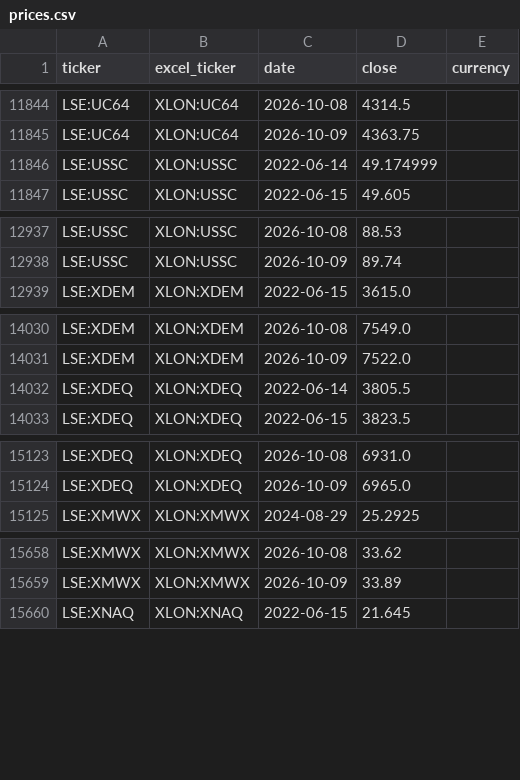
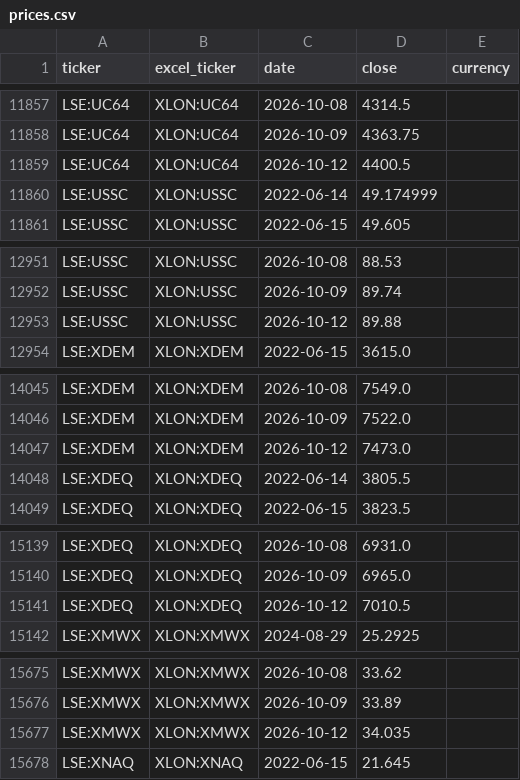
Before and after one commit to gwimpenny/portfolio-tracker, a CSV file: prices.csv, drawn as a sheet; only a part is shown, gaps mark what is left out; the diff covers the shown part only.

```diff
--- a/prices.csv
+++ b/prices.csv
@@ -11845,2 +11858,3 @@ LSE:UC64,XLON:UC64,2026-10-08,4314.5,
 LSE:UC64,XLON:UC64,2026-10-09,4363.75,
+LSE:UC64,XLON:UC64,2026-10-12,4400.5,
 LSE:USSC,XLON:USSC,2022-06-14,49.174999,
@@ -12938,2 +12952,3 @@ LSE:USSC,XLON:USSC,2026-10-08,88.53,
 LSE:USSC,XLON:USSC,2026-10-09,89.74,
+LSE:USSC,XLON:USSC,2026-10-12,89.88,
 LSE:XDEM,XLON:XDEM,2022-06-15,3615.0,
@@ -14031,2 +14046,3 @@ LSE:XDEM,XLON:XDEM,2026-10-08,7549.0,
 LSE:XDEM,XLON:XDEM,2026-10-09,7522.0,
+LSE:XDEM,XLON:XDEM,2026-10-12,7473.0,
 LSE:XDEQ,XLON:XDEQ,2022-06-14,3805.5,
@@ -15124,2 +15140,3 @@ LSE:XDEQ,XLON:XDEQ,2026-10-08,6931.0,
 LSE:XDEQ,XLON:XDEQ,2026-10-09,6965.0,
+LSE:XDEQ,XLON:XDEQ,2026-10-12,7010.5,
 LSE:XMWX,XLON:XMWX,2024-08-29,25.2925,
@@ -15659,2 +15676,3 @@ LSE:XMWX,XLON:XMWX,2026-10-08,33.62,
 LSE:XMWX,XLON:XMWX,2026-10-09,33.89,
+LSE:XMWX,XLON:XMWX,2026-10-12,34.035,
 LSE:XNAQ,XLON:XNAQ,2022-06-15,21.645,
```
Also changed, not shown: 16 added rows elsewhere in this file, 1 other file.
